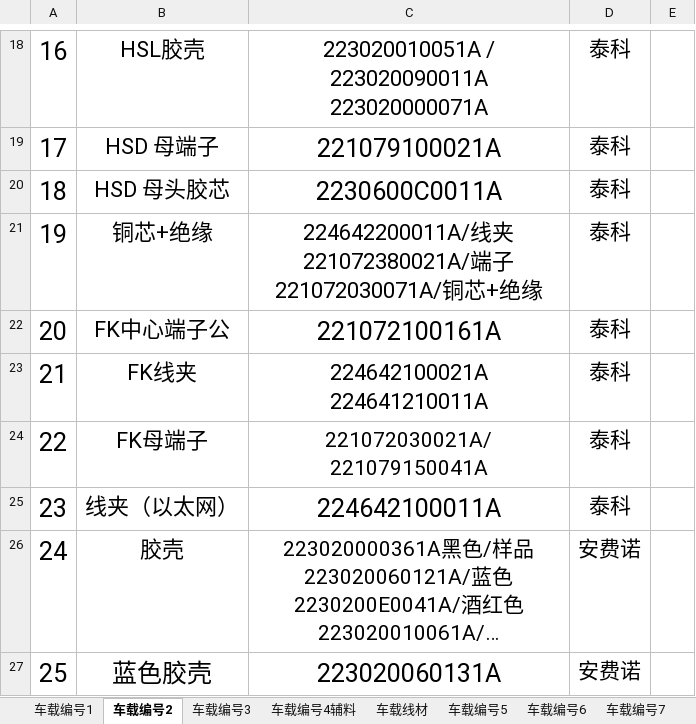
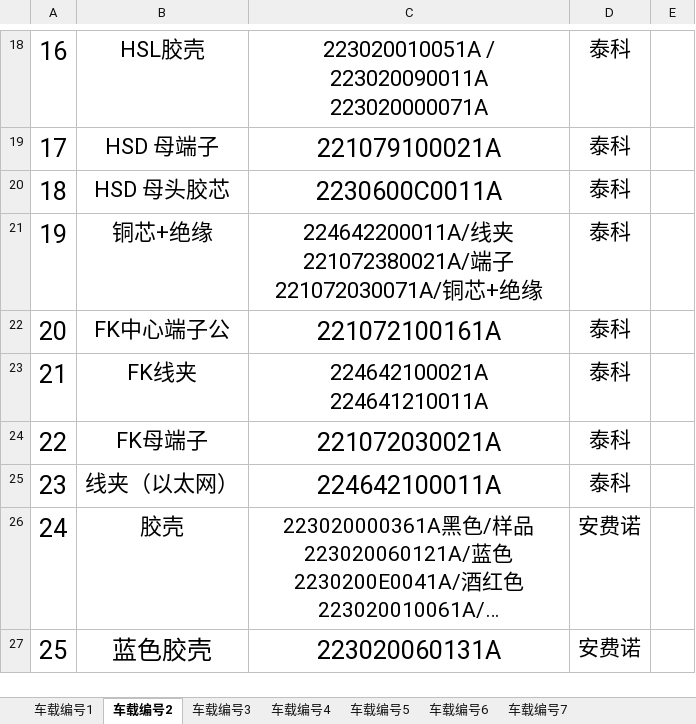
Before and after one commit to uiqc/uiqc.github.io, an Excel workbook: excel/汽车类图纸目录表.xlsx, sheet 车载编号2, drawn as a sheet; only a part is shown, gaps mark what is left out; long unchanged cells end in …; values as stored, in another font and other column widths than the file's, no borders; the diff names each change by its address in the sheet, - before the commit and + after, or states it on an @@ line.

```diff
--- a/excel/汽车类图纸目录表.xlsx (sheet 车载编号2)
+++ b/excel/汽车类图纸目录表.xlsx (sheet 车载编号2)
-sheet tab: 车载编号4辅料
+sheet tab: 车载编号4
-sheet tab: 车载线材
-C24: 221072030021A/ 221079150041A
+C24: 221072030021A
@@ C24 text size: larger @@
```
Also changed, not shown: sheet 车载编号4, sheet 车载编号1, sheet 车载编号5, sheet 车载编号6.
